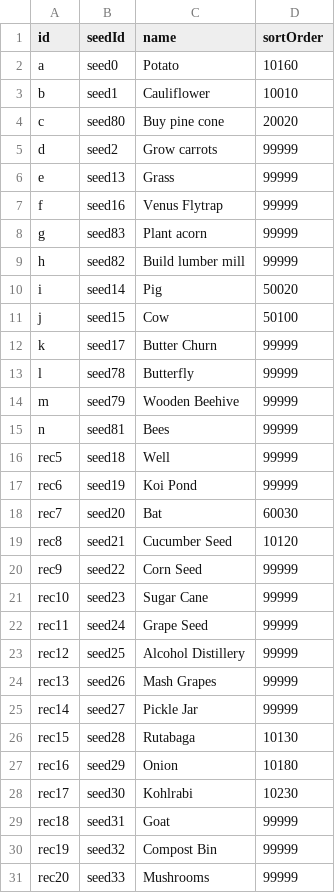
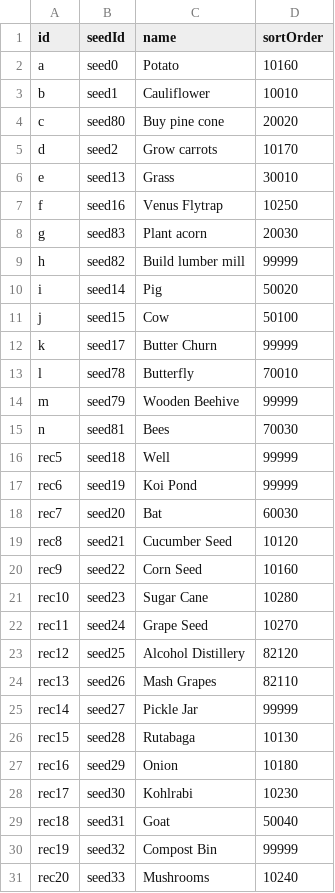
Before and after one commit to bjones3/webMinigame, a CSV file: ruledata/recipes.csv, drawn as a sheet; only a part is shown; the diff covers the shown part only.

Commit message:
added sortorders

```diff
--- a/ruledata/recipes.csv
+++ b/ruledata/recipes.csv
@@ -4,6 +4,6 @@ b,seed1,Cauliflower,10010
 c,seed80,Buy pine cone,20020
-d,seed2,Grow carrots,99999
-e,seed13,Grass,99999
-f,seed16,Venus Flytrap,99999
-g,seed83,Plant acorn,99999
+d,seed2,Grow carrots,10170
+e,seed13,Grass,30010
+f,seed16,Venus Flytrap,10250
+g,seed83,Plant acorn,20030
 h,seed82,Build lumber mill,99999
@@ -12,5 +12,5 @@ j,seed15,Cow,50100
 k,seed17,Butter Churn,99999
-l,seed78,Butterfly,99999
+l,seed78,Butterfly,70010
 m,seed79,Wooden Beehive,99999
-n,seed81,Bees,99999
+n,seed81,Bees,70030
 rec5,seed18,Well,99999
@@ -19,7 +19,7 @@ rec7,seed20,Bat,60030
 rec8,seed21,Cucumber Seed,10120
-rec9,seed22,Corn Seed,99999
-rec10,seed23,Sugar Cane,99999
-rec11,seed24,Grape Seed,99999
-rec12,seed25,Alcohol Distillery,99999
-rec13,seed26,Mash Grapes,99999
+rec9,seed22,Corn Seed,10160
+rec10,seed23,Sugar Cane,10280
+rec11,seed24,Grape Seed,10270
+rec12,seed25,Alcohol Distillery,82120
+rec13,seed26,Mash Grapes,82110
 rec14,seed27,Pickle Jar,99999
@@ -28,4 +28,4 @@ rec16,seed29,Onion,10180
 rec17,seed30,Kohlrabi,10230
-rec18,seed31,Goat,99999
+rec18,seed31,Goat,50040
 rec19,seed32,Compost Bin,99999
-rec20,seed33,Mushrooms,99999
+rec20,seed33,Mushrooms,10240
```
Also changed, not shown: 21 edited cells elsewhere in this file.
